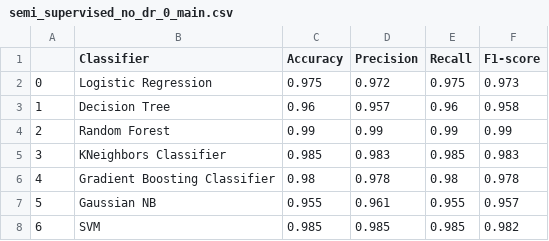
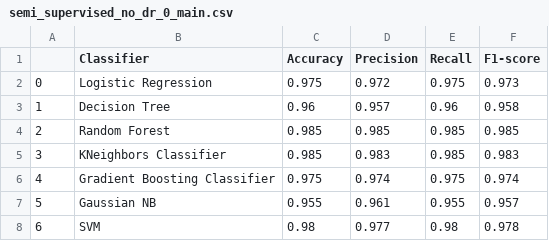
Before and after one commit to Ebenco36/MetaMP-Server, a CSV file: models/semi-supervised/semi_supervised_no_dr_0_main.csv, drawn as a sheet.

```diff
--- a/models/semi-supervised/semi_supervised_no_dr_0_main.csv
+++ b/models/semi-supervised/semi_supervised_no_dr_0_main.csv
@@ -3,6 +3,6 @@
 1,Decision Tree,0.96,0.957,0.96,0.958
-2,Random Forest,0.99,0.99,0.99,0.99
+2,Random Forest,0.985,0.985,0.985,0.985
 3,KNeighbors Classifier,0.985,0.983,0.985,0.983
-4,Gradient Boosting Classifier,0.98,0.978,0.98,0.978
+4,Gradient Boosting Classifier,0.975,0.974,0.975,0.974
 5,Gaussian NB,0.955,0.961,0.955,0.957
-6,SVM,0.985,0.985,0.985,0.982
+6,SVM,0.98,0.977,0.98,0.978
```
Also changed, not shown: inconsistencies_by_year.csv, models/semi-supervised/UMAP_data.csv, 24 other files.
